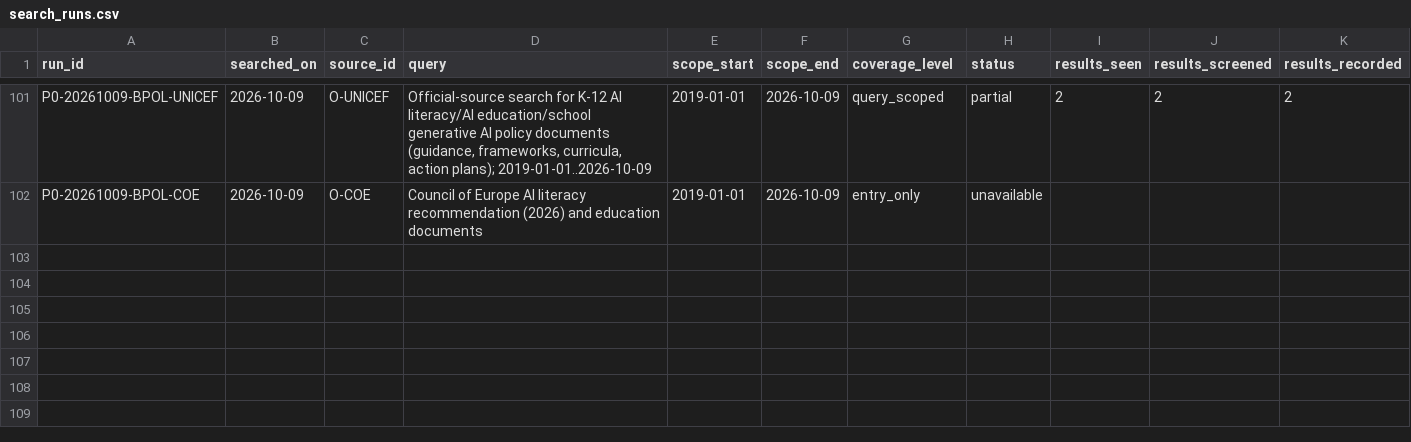
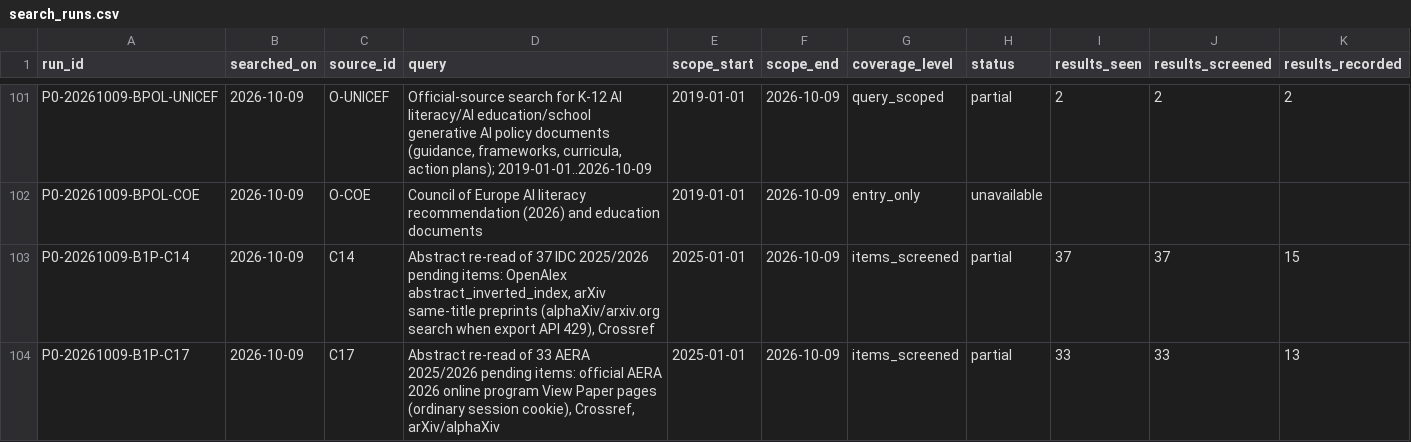
Before and after one commit to jhchenmooc/k12-ai-literacy-report, a CSV file: research/knowledge-base/data/search_runs.csv, drawn as a sheet; only a part is shown, gaps mark what is left out; rows hold the shown columns only; the diff names each change by its address in the sheet, - before the commit and + after, or states it on an @@ line.

```diff
--- a/research/knowledge-base/data/search_runs.csv
+++ b/research/knowledge-base/data/search_runs.csv
+row 103: P0-20261009-B1P-C14 | 2026-10-09 | C14 | Abstract re-read of 37 IDC 2025/2026 pending items: OpenAlex abstract_inverted_index, arXiv same-title preprints (alphaXiv/arxiv.org search when export API 429), Crossref | 2025-01-01 | 2026-10-09 | items_screened | partial | 37 | 37 | 15
+row 104: P0-20261009-B1P-C17 | 2026-10-09 | C17 | Abstract re-read of 33 AERA 2025/2026 pending items: official AERA 2026 online program View Paper pages (ordinary session cookie), Crossref, arXiv/alphaXiv | 2025-01-01 | 2026-10-09 | items_screened | partial | 33 | 33 | 13
```
Also changed, not shown: 14 other files.
